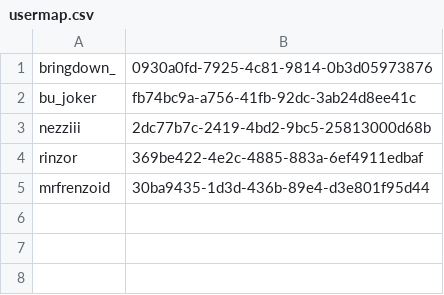
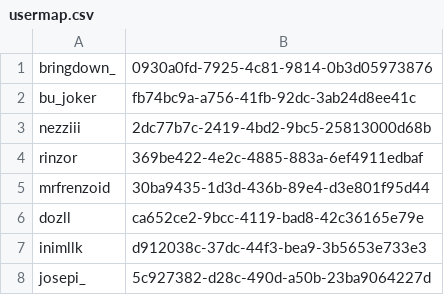
Before and after one commit to Frenzoid/SV_MC, a CSV file: plugins/Essentials/usermap.csv, drawn as a sheet.

Commit message:
updated permissions, added new plugins

```diff
--- a/plugins/Essentials/usermap.csv
+++ b/plugins/Essentials/usermap.csv
@@ -5 +5,4 @@ rinzor,369be422-4e2c-4885-883a-6ef4911edbaf
 mrfrenzoid,30ba9435-1d3d-436b-89e4-d3e801f95d44
+dozll,ca652ce2-9bcc-4119-bad8-42c36165e79e
+inimllk,d912038c-37dc-44f3-bea9-3b5653e733e3
+josepi_,5c927382-d28c-490d-a50b-23ba9064227d
```
Also changed, not shown: 32 other files.
